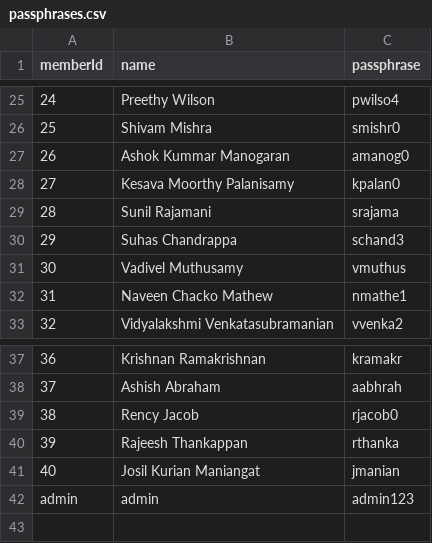
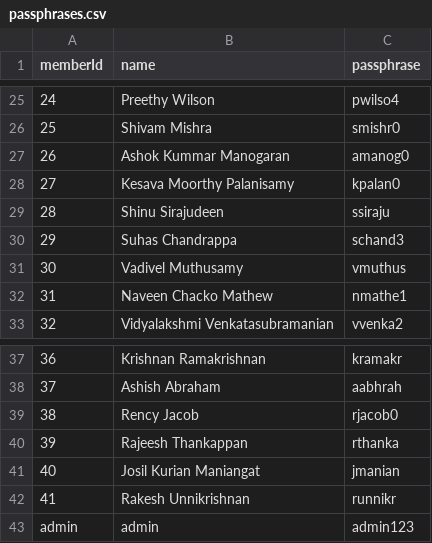
Before and after one commit to cyrilpanicker/attendance-system, a CSV file: passphrases.csv, drawn as a sheet; only a part is shown, gaps mark what is left out.

Commit message:
Update passphrases.csv

```diff
--- a/passphrases.csv
+++ b/passphrases.csv
@@ -28,3 +28,3 @@ memberId,name,passphrase
 27,Kesava Moorthy Palanisamy,kpalan0
-28,Sunil Rajamani,srajama
+28,Shinu Sirajudeen,ssiraju
 29,Suhas Chandrappa,schand3
@@ -41,2 +41,3 @@ memberId,name,passphrase
 40,Josil Kurian Maniangat,jmanian
+41,Rakesh Unnikrishnan,runnikr
 admin,admin,admin123
```
